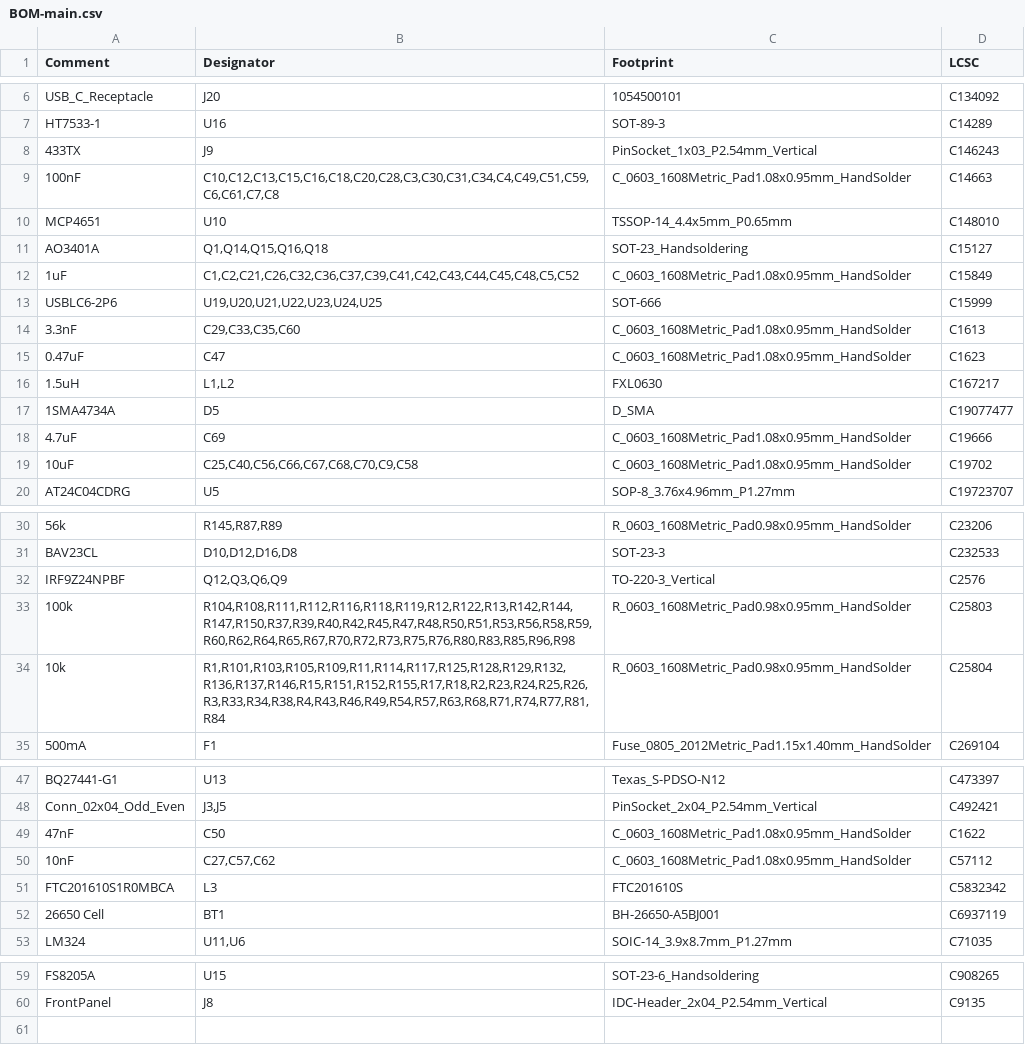
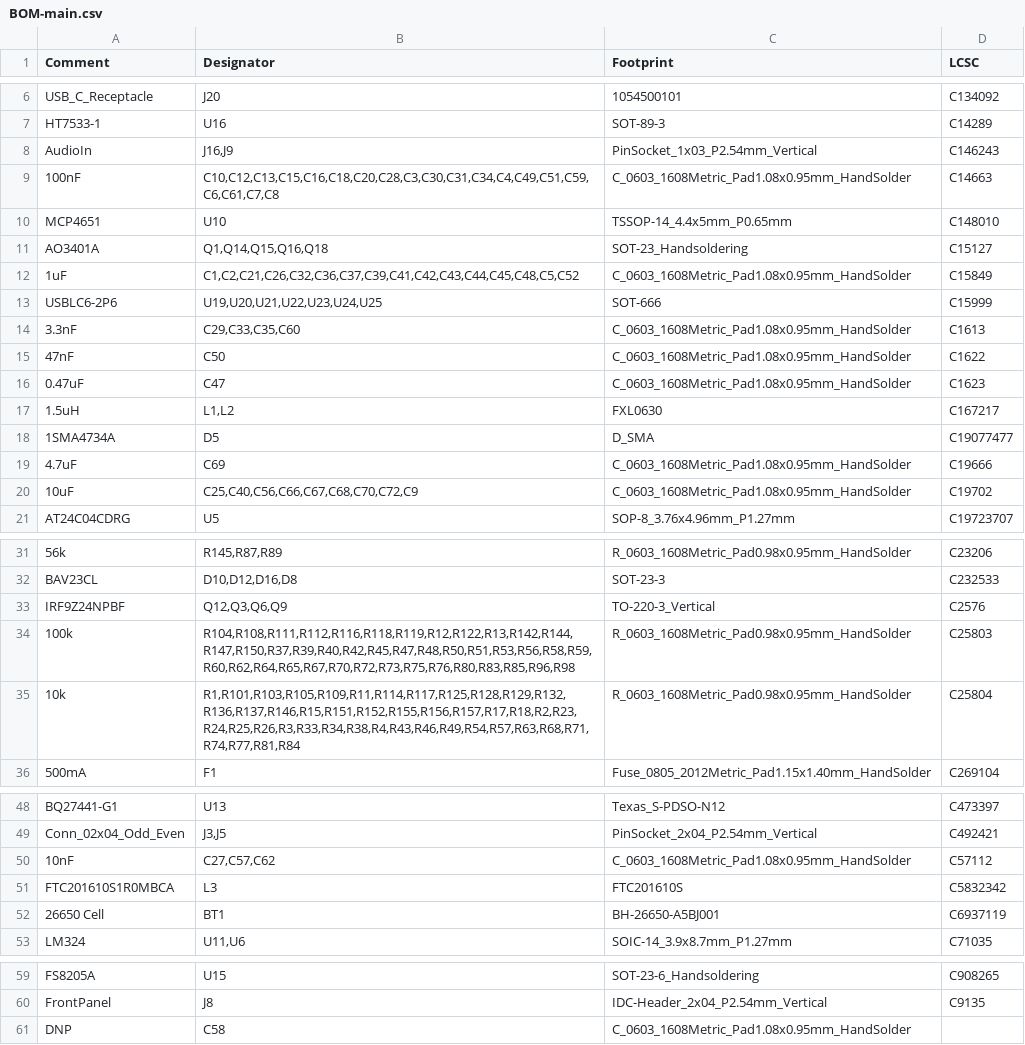
Before and after one commit to CrashOverride85/zc95, a CSV file: pcb/MainBoard/BOM-main.csv, drawn as a sheet; only a part is shown, gaps mark what is left out.

```diff
--- a/pcb/MainBoard/BOM-main.csv
+++ b/pcb/MainBoard/BOM-main.csv
@@ -7,3 +7,3 @@ USB_C_Receptacle,J20,1054500101,C134092
 HT7533-1,U16,SOT-89-3,C14289
-433TX,J9,PinSocket_1x03_P2.54mm_Vertical,C146243
+AudioIn,"J16,J9",PinSocket_1x03_P2.54mm_Vertical,C146243
 100nF,"C10,C12,C13,C15,C16,C18,C20,C28,C3,C30,C31,C34,C4,C49,C51,C59,C6,C61,C7,C8",C_0603_1608Metric_Pad1.08x0.95mm_HandSolder,C14663
@@ -14,2 +14,3 @@ USBLC6-2P6,"U19,U20,U21,U22,U23,U24,U25",SOT-666,C15999
 3.3nF,"C29,C33,C35,C60",C_0603_1608Metric_Pad1.08x0.95mm_HandSolder,C1613
+47nF,C50,C_0603_1608Metric_Pad1.08x0.95mm_HandSolder,C1622
 0.47uF,C47,C_0603_1608Metric_Pad1.08x0.95mm_HandSolder,C1623
@@ -18,3 +19,3 @@ USBLC6-2P6,"U19,U20,U21,U22,U23,U24,U25",SOT-666,C15999
 4.7uF,C69,C_0603_1608Metric_Pad1.08x0.95mm_HandSolder,C19666
-10uF,"C25,C40,C56,C66,C67,C68,C70,C9,C58",C_0603_1608Metric_Pad1.08x0.95mm_HandSolder,C19702
+10uF,"C25,C40,C56,C66,C67,C68,C70,C72,C9",C_0603_1608Metric_Pad1.08x0.95mm_HandSolder,C19702
 AT24C04CDRG,U5,SOP-8_3.76x4.96mm_P1.27mm,C19723707
@@ -33,3 +34,3 @@ IRF9Z24NPBF,"Q12,Q3,Q6,Q9",TO-220-3_Vertical,C2576
 100k,"R104,R108,R111,R112,R116,R118,R119,R12,R122,R13,R142,R144,R147,R150,R37,R39,R40,R42,R45,R47,R48,R50,R51,R53,R56,R58,R59,R60,R62,R64,R65,R67,R70,R72,R73,R75,R76,R80,R83,R85,R96,R98",R_0603_1608Metric_Pad0.98x0.95mm_HandSolder,C25803
-10k,"R1,R101,R103,R105,R109,R11,R114,R117,R125,R128,R129,R132,R136,R137,R146,R15,R151,R152,R155,R17,R18,R2,R23,R24,R25,R26,R3,R33,R34,R38,R4,R43,R46,R49,R54,R57,R63,R68,R71,R74,R77,R81,R84",R_0603_1608Metric_Pad0.98x0.95mm_HandSolder,C25804
+10k,"R1,R101,R103,R105,R109,R11,R114,R117,R125,R128,R129,R132,R136,R137,R146,R15,R151,R152,R155,R156,R157,R17,R18,R2,R23,R24,R25,R26,R3,R33,R34,R38,R4,R43,R46,R49,R54,R57,R63,R68,R71,R74,R77,R81,R84",R_0603_1608Metric_Pad0.98x0.95mm_HandSolder,C25804
 500mA,F1,Fuse_0805_2012Metric_Pad1.15x1.40mm_HandSolder,C269104
@@ -48,3 +49,2 @@ BQ27441-G1,U13,Texas_S-PDSO-N12,C473397
 Conn_02x04_Odd_Even,"J3,J5",PinSocket_2x04_P2.54mm_Vertical,C492421
-47nF,C50,C_0603_1608Metric_Pad1.08x0.95mm_HandSolder,C1622
 10nF,"C27,C57,C62",C_0603_1608Metric_Pad1.08x0.95mm_HandSolder,C57112
@@ -60 +60,2 @@ FS8205A,U15,SOT-23-6_Handsoldering,C908265
 FrontPanel,J8,IDC-Header_2x04_P2.54mm_Vertical,C9135
+DNP,C58,C_0603_1608Metric_Pad1.08x0.95mm_HandSolder,
```
Also changed, not shown: pcb/MainBoard/CPL-main.csv, 3 other files.
